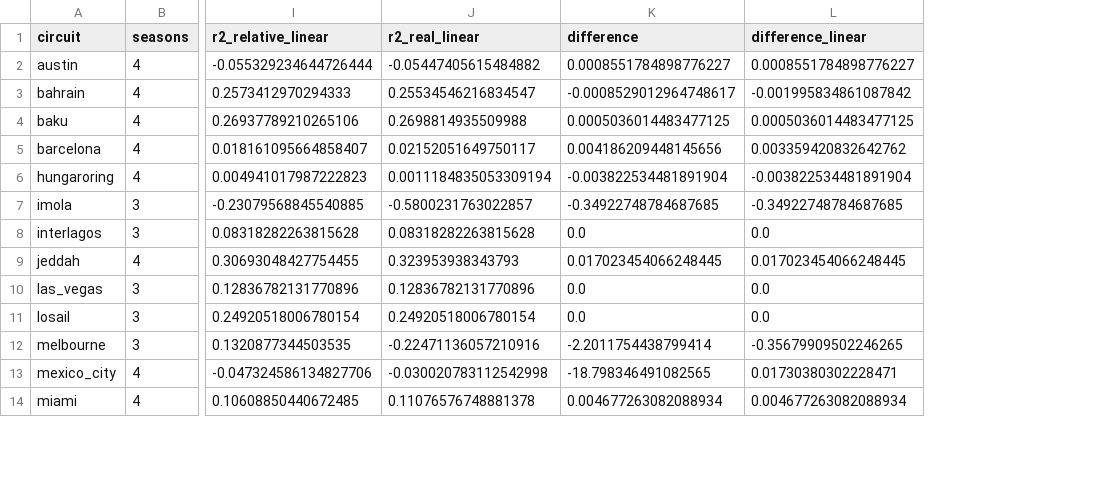
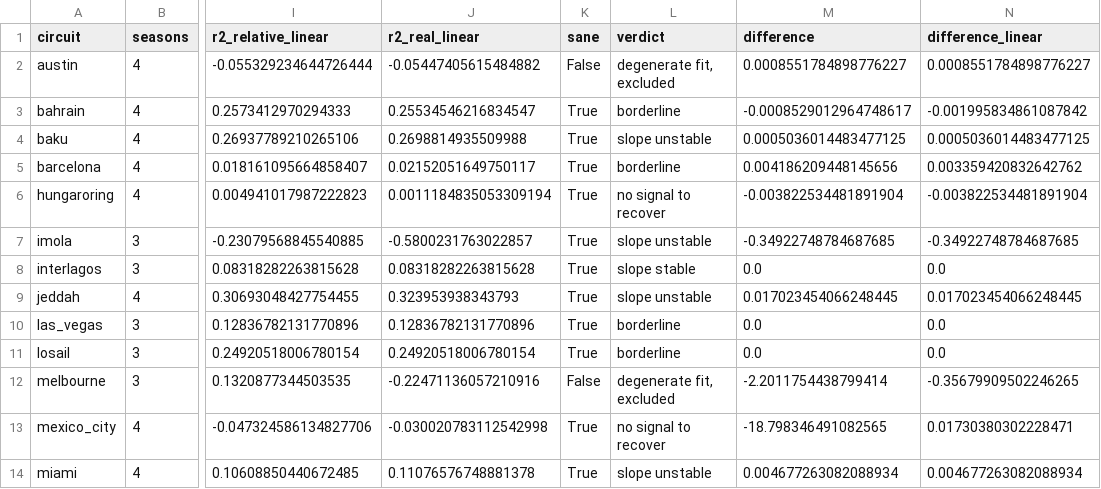
Before and after one commit to mohammedmedjadj/Motorsport-Strategy-Lab, a CSV file: data/derived/f1/compound_identity.csv, drawn as a sheet; only a part is shown, gaps mark what is left out; the diff names each change by its address in the sheet, - before the commit and + after, or states it on an @@ line.

Commit message:
Narrow the compound test, retest the one-stop gap, temper the cost claim
- Compound recoding excludes the degenerate fits Result 1 excludes and
  reports the unstable circuits separately; the claim is now that
  recoding within a circuit does not repair transfer.
- The cover-aware engine and the earliest undefendable undercut are
  retested on the 150 one-stop decisions: both stay rejected.
- Abstract and conclusion say the planner prices the one-stop gap at
  tenths of a second and the races cannot confirm it.
- Friday long runs described as heavy-fuel, not race-fuel; Inference
  and conclusion condensed.

```diff
--- a/data/derived/f1/compound_identity.csv
+++ b/data/derived/f1/compound_identity.csv
+column K (sane), rows 2-14: False | True | True | True | True | True | True | True | True | True | False | True | True
+column L (verdict), rows 2-14: degenerate fit, excluded | borderline | slope unstable | borderline | no signal to recover | slope unstable | slope stable | slope unstable | borderline | borderline | degenerate fit, excluded | no signal to recover | slope unstable
```
Also changed, not shown: 13 other files.
